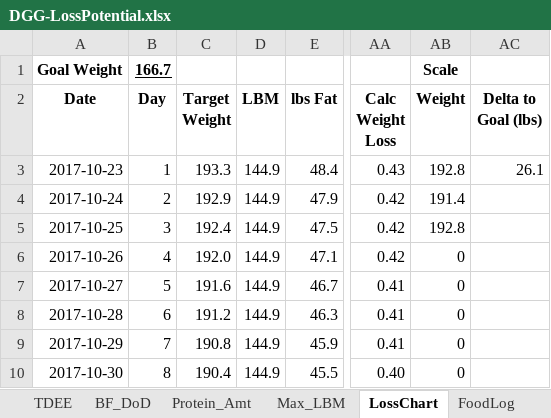
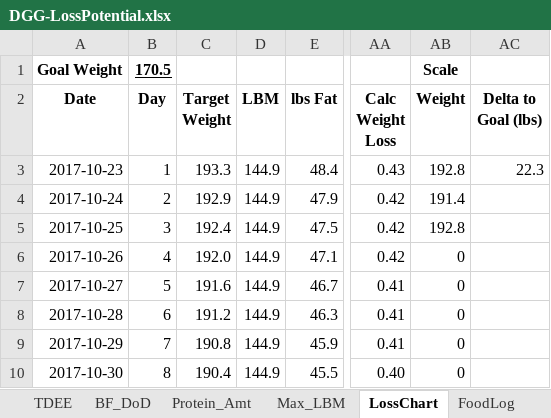
Before and after one commit to OpenKeto/KetoStuff, an Excel workbook: Calculators/Spreadsheet Calculators/DGG-LossPotential.xlsx, sheet LossChart, drawn as a sheet; only a part is shown, gaps mark what is left out; values as stored, in another font and other column widths than the file's, no borders; the diff names each change by its address in the sheet, - before the commit and + after, or states it on an @@ line.

```diff
--- a/Calculators/Spreadsheet Calculators/DGG-LossPotential.xlsx (sheet LossChart)
+++ b/Calculators/Spreadsheet Calculators/DGG-LossPotential.xlsx (sheet LossChart)
-B1 (Day): 166.7
+B1 (Day): 170.5
-AC3 (Delta to Goal (lbs)): 26.1
+AC3 (Delta to Goal (lbs)): 22.3
```
Also changed, not shown: sheet Scale, sheet TDEE, charts or pictures, Calculators/Spreadsheet Calculators/DGG-LossPotential - Archive-To-2017-10-23.xlsx, 1 other file.
